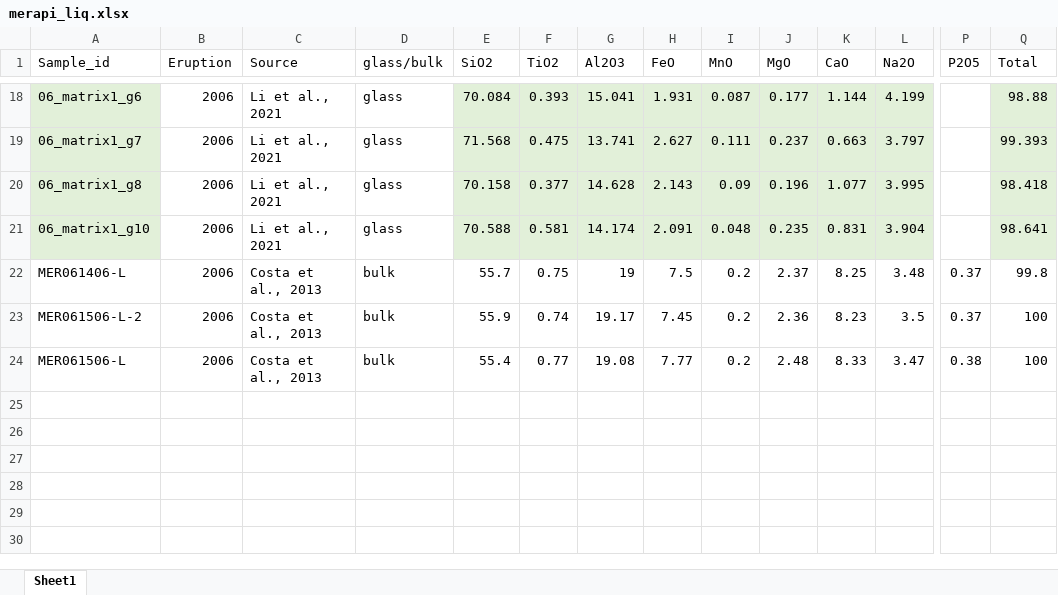
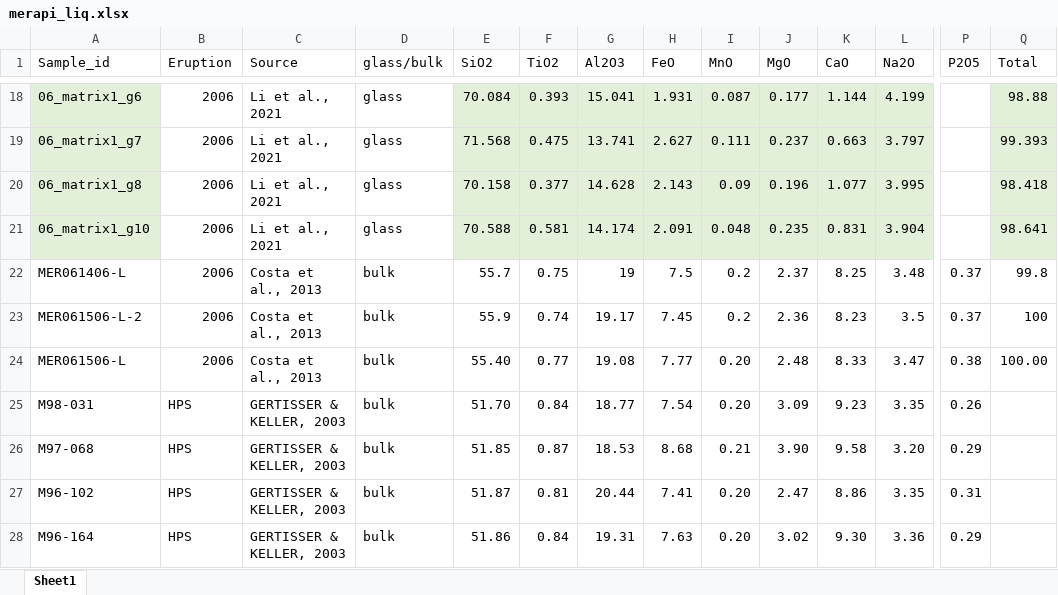
Before and after one commit to Abyss2019/AIMS4PT, an Excel workbook: paper/data/merapi_liq.xlsx, sheet Sheet1, drawn as a sheet; only a part is shown, gaps mark what is left out; values as stored, in another font and other column widths than the file's, no borders; rows hold the shown columns only; the diff names each change by its address in the sheet, - before the commit and + after, or states it on an @@ line.

```diff
--- a/paper/data/merapi_liq.xlsx (sheet Sheet1)
+++ b/paper/data/merapi_liq.xlsx (sheet Sheet1)
-E24 (SiO2): 55.4
+E24 (SiO2): 55.40
-I24 (MnO): 0.2
+I24 (MnO): 0.20
-Q24 (Total): 100
+Q24 (Total): 100.00
+row 25: M98-031 | HPS | GERTISSER & KELLER, 2003 | bulk | 51.70 | 0.84 | 18.77 | 7.54 | 0.20 | 3.09 | 9.23 | 3.35 | 0.26
+row 26: M97-068 | HPS | GERTISSER & KELLER, 2003 | bulk | 51.85 | 0.87 | 18.53 | 8.68 | 0.21 | 3.90 | 9.58 | 3.20 | 0.29
+row 27: M96-102 | HPS | GERTISSER & KELLER, 2003 | bulk | 51.87 | 0.81 | 20.44 | 7.41 | 0.20 | 2.47 | 8.86 | 3.35 | 0.31
+row 28: M96-164 | HPS | GERTISSER & KELLER, 2003 | bulk | 51.86 | 0.84 | 19.31 | 7.63 | 0.20 | 3.02 | 9.30 | 3.36 | 0.29
```
Also changed, not shown: 4 other files.
